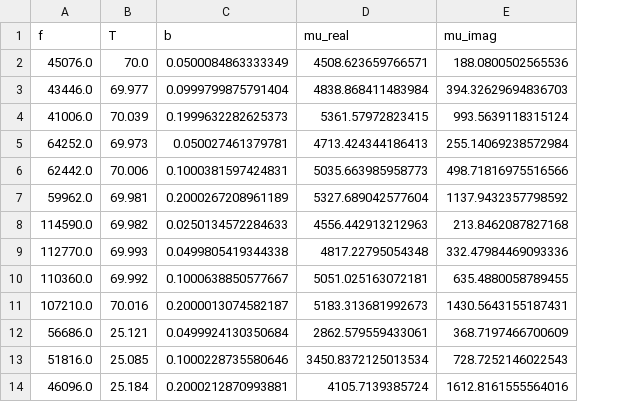
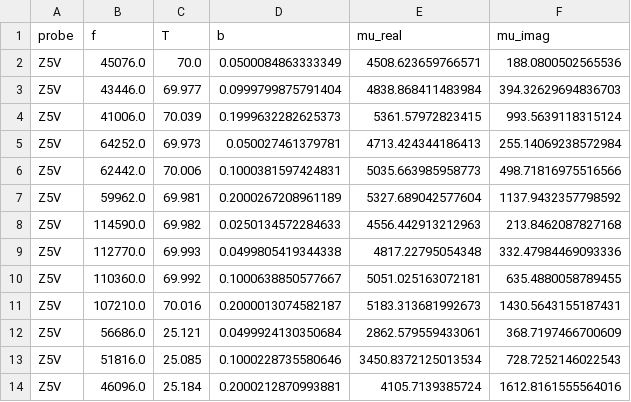
Before and after one commit to upb-lea/materialdatabase, a CSV file: materialdatabase/data/complex_permeability/LEA_MTB/N87.csv, drawn as a sheet; only a part is shown; the diff names each change by its address in the sheet, - before the commit and + after, or states it on an @@ line.

```diff
--- a/materialdatabase/data/complex_permeability/LEA_MTB/N87.csv
+++ b/materialdatabase/data/complex_permeability/LEA_MTB/N87.csv
+column A (probe), rows 2-14: all Z5V
```
Also changed, not shown: materialdatabase/data/complex_permeability/LEA_MTB/N49.csv, 5 other files.
